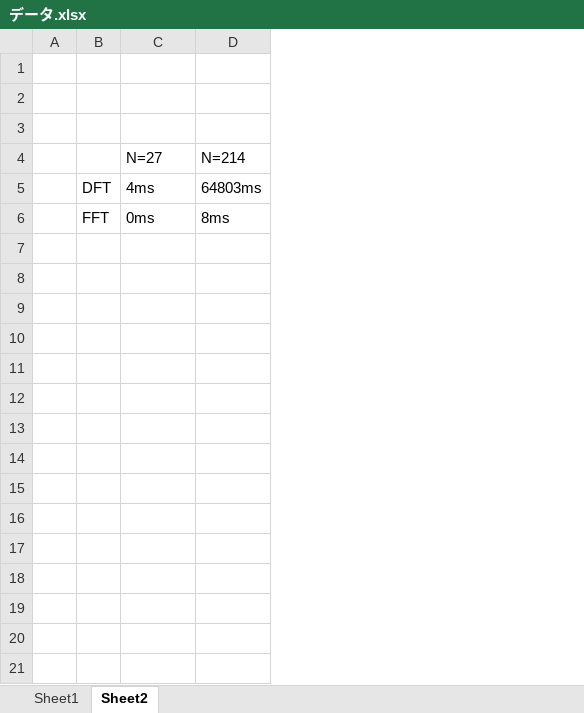
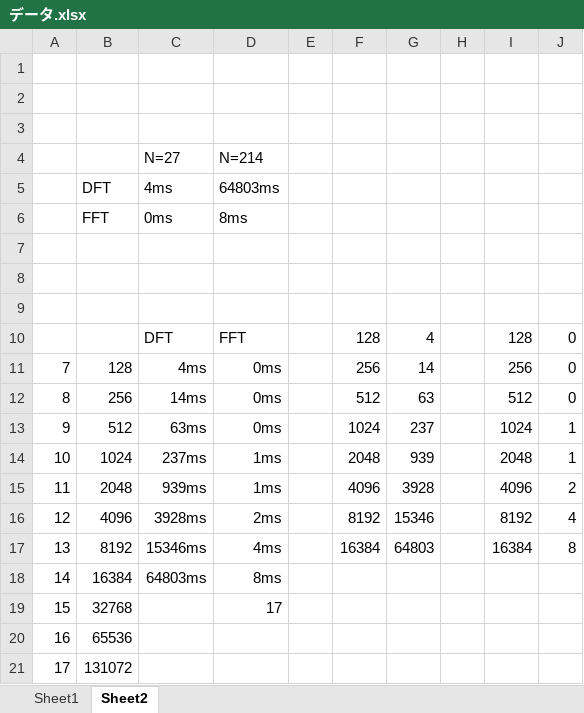
Before and after one commit to pow6/dsp1, an Excel workbook: kadai7/提出ファイル群/データ.xlsx, sheet Sheet2, drawn as a sheet; only a part is shown; values as stored, in another font and other column widths than the file's, no borders; charts and pictures not drawn; removed rows and columns are numbered as before the commit, all else as after; the diff covers the shown part only; the diff names each change by its address in the sheet, - before the commit and + after, or states it on an @@ line.

```diff
--- a/kadai7/提出ファイル群/データ.xlsx (sheet Sheet2)
+++ b/kadai7/提出ファイル群/データ.xlsx (sheet Sheet2)
-column A, empty
-column B, rows 5-6: DFT | FFT
+column A, empty
+column B, rows 5-6: DFT | FFT
+column E, empty
+column F, empty
+column G, empty
+column H, empty
+column I, empty
+column J, empty
+row 7: (empty)
+row 8: (empty)
+row 9: (empty)
+row 10:  |  | DFT | FFT |  | 128 | 4 |  | 128 | 0
+row 11: 7 | 128 | 4ms | 0ms |  | 256 | 14 |  | 256 | 0
+row 12: 8 | 256 | 14ms | 0ms |  | 512 | 63 |  | 512 | 0
+row 13: 9 | 512 | 63ms | 0ms |  | 1024 | 237 |  | 1024 | 1
+row 14: 10 | 1024 | 237ms | 1ms |  | 2048 | 939 |  | 2048 | 1
+row 15: 11 | 2048 | 939ms | 1ms |  | 4096 | 3928 |  | 4096 | 2
+row 16: 12 | 4096 | 3928ms | 2ms |  | 8192 | 15346 |  | 8192 | 4
+row 17: 13 | 8192 | 15346ms | 4ms |  | 16384 | 64803 |  | 16384 | 8
+row 18: 14 | 16384 | 64803ms | 8ms
+row 19: 15 | 32768 |  | 17
+row 20: 16 | 65536
+row 21: 17 | 131072
```
Also changed, not shown: 44 added rows elsewhere in this sheet, charts or pictures, 10 other files.
